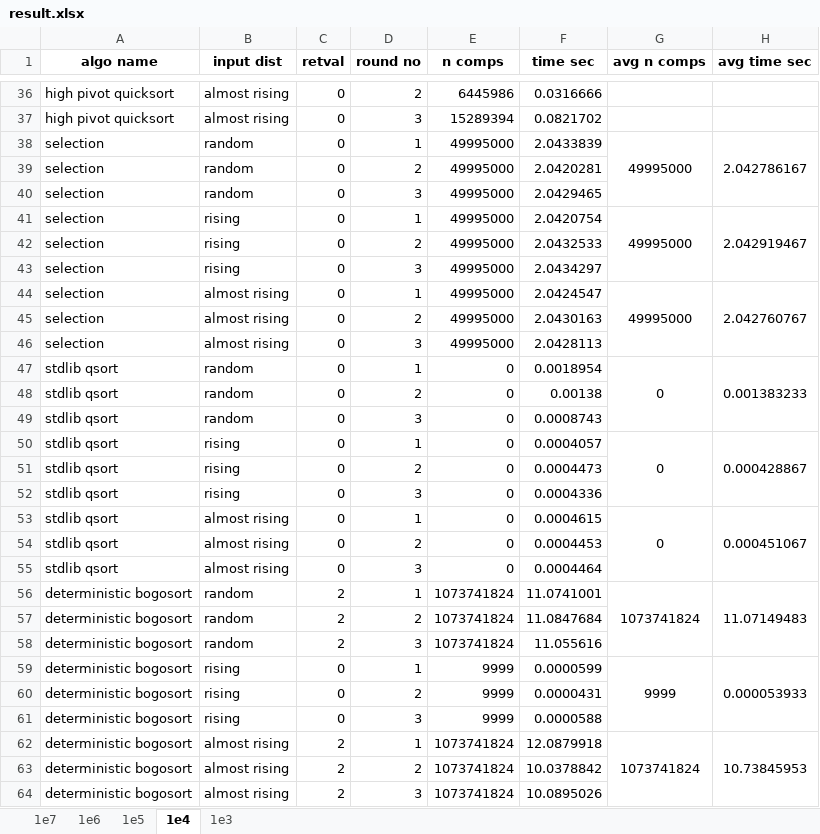
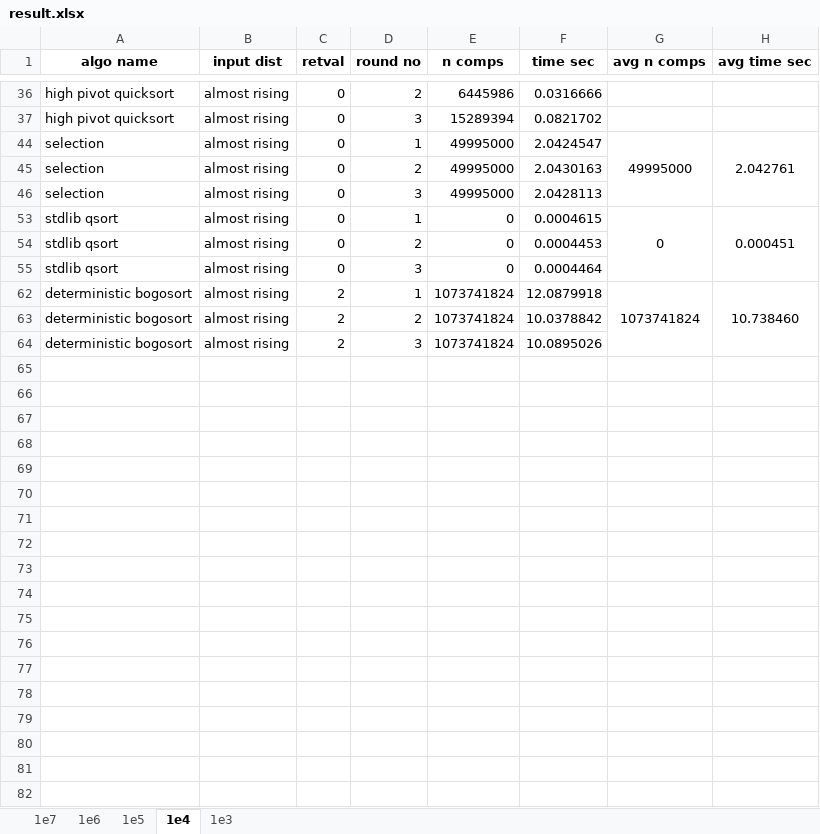
Before and after one commit to CSharperMantle/sort_algos_perf, an Excel workbook: course_report/result.xlsx, sheet 1e4, drawn as a sheet; only a part is shown, gaps mark what is left out; values as stored, in another font and other column widths than the file's, no borders; conditional formats not drawn; the diff covers the shown part only; the diff names each change by its address in the sheet, - before the commit and + after, or states it on an @@ line.

```diff
--- a/course_report/result.xlsx (sheet 1e4)
+++ b/course_report/result.xlsx (sheet 1e4)
-row 38: selection | random | 0 | 1 | 49995000 | 2.0433839 | 49995000 | 2.042786167
@@ row 39 hidden: selection | random | 0 | 2 | 49995000 | 2.0420281 @@
@@ row 40 hidden: selection | random | 0 | 3 | 49995000 | 2.0429465 @@
-row 41: selection | rising | 0 | 1 | 49995000 | 2.0420754 | 49995000 | 2.042919467
@@ row 42 hidden: selection | rising | 0 | 2 | 49995000 | 2.0432533 @@
@@ row 43 hidden: selection | rising | 0 | 3 | 49995000 | 2.0434297 @@
-H44 (avg time sec): 2.042760767
+H44 (avg time sec): 2.042761
-row 47: stdlib qsort | random | 0 | 1 | 0 | 0.0018954 | 0 | 0.001383233
@@ row 48 hidden: stdlib qsort | random | 0 | 2 | 0 | 0.00138 @@
@@ row 49 hidden: stdlib qsort | random | 0 | 3 | 0 | 0.0008743 @@
-row 50: stdlib qsort | rising | 0 | 1 | 0 | 0.0004057 | 0 | 0.000428867
@@ row 51 hidden: stdlib qsort | rising | 0 | 2 | 0 | 0.0004473 @@
@@ row 52 hidden: stdlib qsort | rising | 0 | 3 | 0 | 0.0004336 @@
-H53 (avg time sec): 0.000451067
+H53 (avg time sec): 0.000451
-row 56: deterministic bogosort | random | 2 | 1 | 1073741824 | 11.0741001 | 1073741824 | 11.07149483
@@ row 57 hidden: deterministic bogosort | random | 2 | 2 | 1073741824 | 11.0847684 @@
@@ row 58 hidden: deterministic bogosort | random | 2 | 3 | 1073741824 | 11.055616 @@
-row 59: deterministic bogosort | rising | 0 | 1 | 9999 | 0.0000599 | 9999 | 0.000053933
@@ row 60 hidden: deterministic bogosort | rising | 0 | 2 | 9999 | 0.0000431 @@
@@ row 61 hidden: deterministic bogosort | rising | 0 | 3 | 9999 | 0.0000588 @@
-H62 (avg time sec): 10.73845953
+H62 (avg time sec): 10.738460
```
Also changed, not shown: 8 removed rows, 16 hidden or unhidden rows and 4 edited cells elsewhere in this sheet, sheet 1e3, sheet 1e5, sheet 1e6, sheet 1e7, hidden cells, 1 other file.
